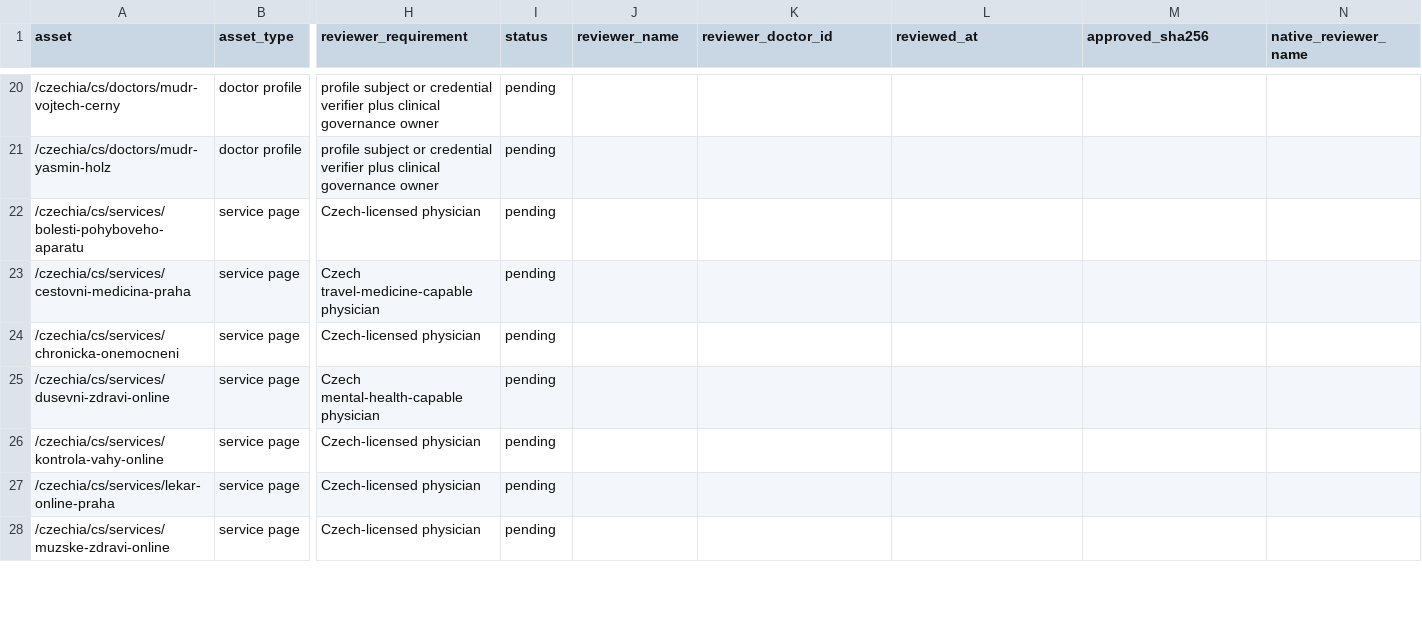
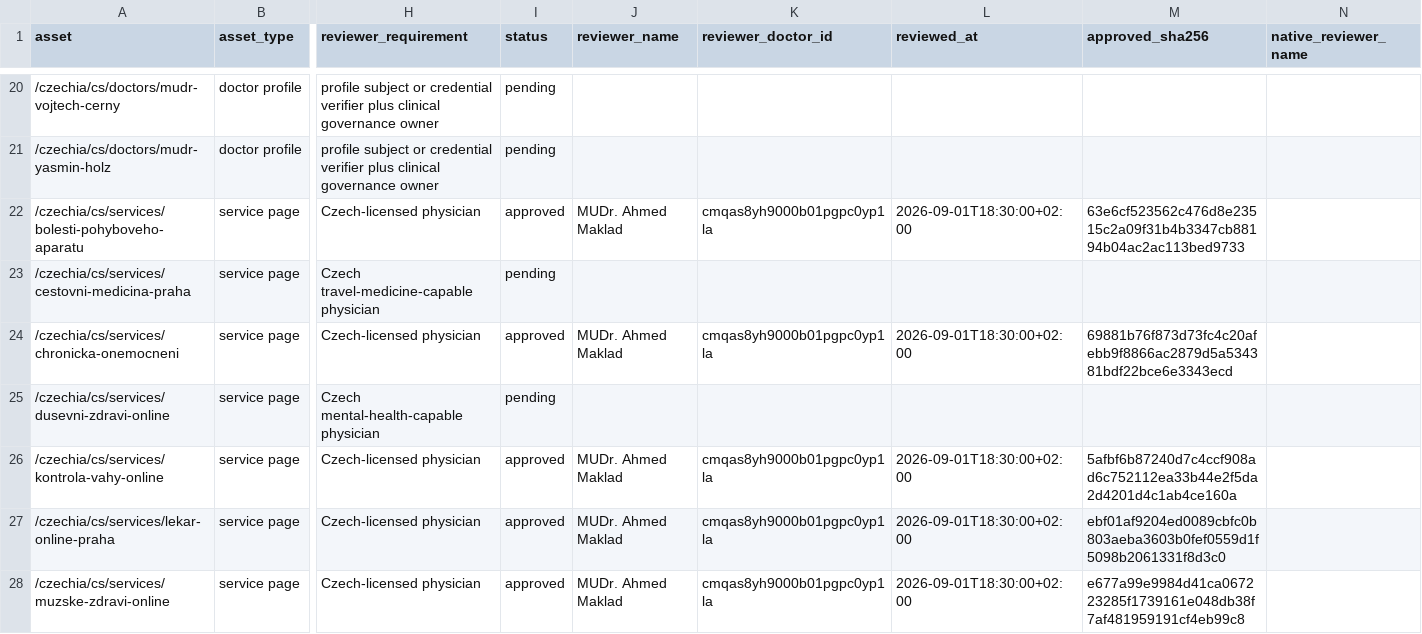
Before and after one commit to myglobalhealthonline/global-health-website, a CSV file: seo/czechia/clinical-review-register.csv, drawn as a sheet; only a part is shown, gaps mark what is left out; the diff covers the shown part only; the diff names each change by its address in the sheet, - before the commit and + after, or states it on an @@ line.

Commit message:
feat(seo): publish approved Czech clinical copy
Record MUDr. Ahmed Maklad's exact-copy approval for 17 Czech assets, bind the four served tool overrides to their approved hashes, and allow longer guarded production transactions.

```diff
--- a/seo/czechia/clinical-review-register.csv
+++ b/seo/czechia/clinical-review-register.csv
-I22 (status): pending
+I22 (status): approved
-J22 (reviewer_name): (empty)
+J22 (reviewer_name): MUDr. Ahmed Maklad
-K22 (reviewer_doctor_id): (empty)
+K22 (reviewer_doctor_id): cmqas8yh9000b01pgpc0yp1la
-L22 (reviewed_at): (empty)
+L22 (reviewed_at): 2026-09-01T18:30:00+02:00
-M22 (approved_sha256): (empty)
+M22 (approved_sha256): 63e6cf523562c476d8e23515c2a09f31b4b3347cb88194b04ac2ac113bed9733
-I24 (status): pending
+I24 (status): approved
-J24 (reviewer_name): (empty)
+J24 (reviewer_name): MUDr. Ahmed Maklad
-K24 (reviewer_doctor_id): (empty)
+K24 (reviewer_doctor_id): cmqas8yh9000b01pgpc0yp1la
-L24 (reviewed_at): (empty)
+L24 (reviewed_at): 2026-09-01T18:30:00+02:00
-M24 (approved_sha256): (empty)
+M24 (approved_sha256): 69881b76f873d73fc4c20afebb9f8866ac2879d5a534381bdf22bce6e3343ecd
-I26:I28 (status): pending
+I26:I28 (status): approved
-J26:J28 (reviewer_name): (empty)
+J26:J28 (reviewer_name): MUDr. Ahmed Maklad
-K26:K28 (reviewer_doctor_id): (empty)
+K26:K28 (reviewer_doctor_id): cmqas8yh9000b01pgpc0yp1la
-L26:L28 (reviewed_at): (empty)
+L26:L28 (reviewed_at): 2026-09-01T18:30:00+02:00
-M26 (approved_sha256): (empty)
+M26 (approved_sha256): 5afbf6b87240d7c4ccf908ad6c752112ea33b44e2f5da2d4201d4c1ab4ce160a
-M27 (approved_sha256): (empty)
+M27 (approved_sha256): ebf01af9204ed0089cbfc0b803aeba3603b0fef0559d1f5098b2061331f8d3c0
-M28 (approved_sha256): (empty)
+M28 (approved_sha256): e677a99e9984d41ca067223285f1739161e048db38f7af481959191cf4eb99c8
```
Also changed, not shown: 60 edited cells elsewhere in this file, 6 other files.
